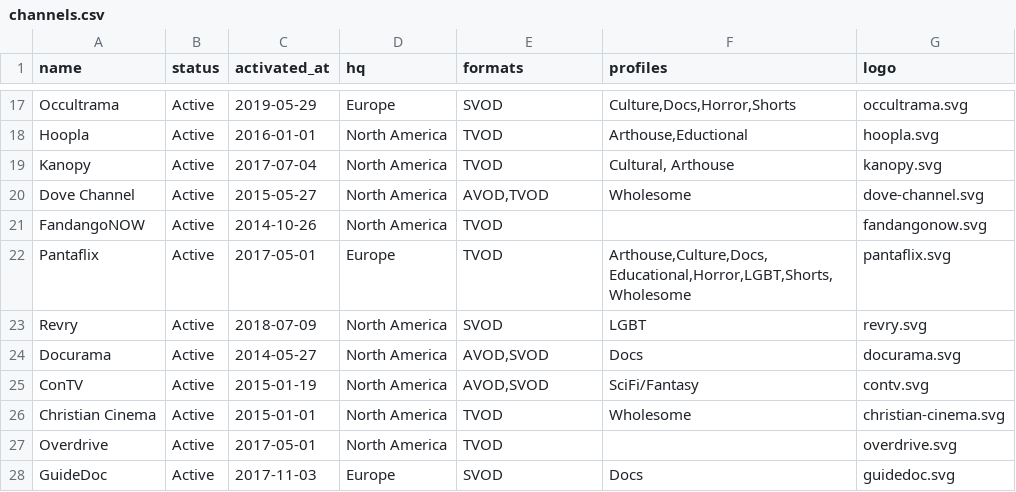
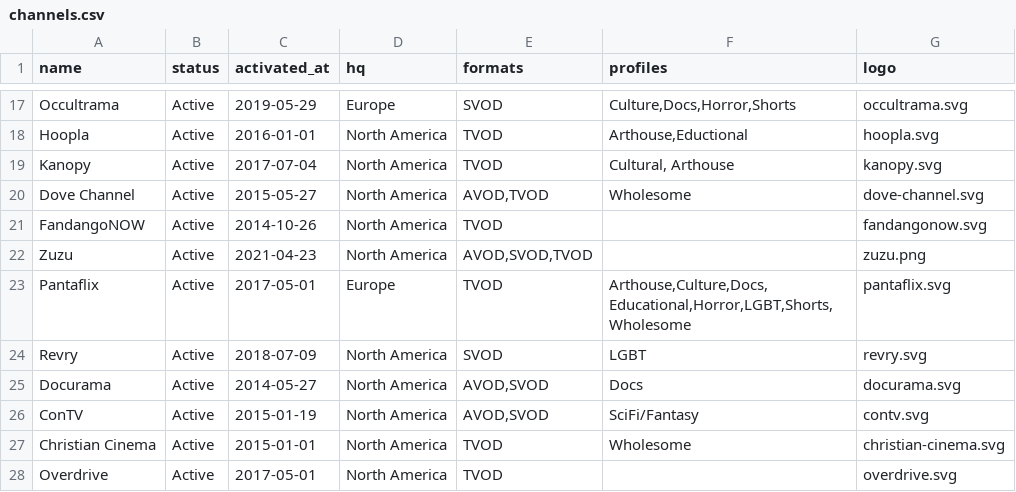
Before and after one commit to filmhubhq/filmhubhq.github.io, a CSV file: _data/channels.csv, drawn as a sheet; only a part is shown, gaps mark what is left out; the shorter side is filled out with more unchanged rows.

Commit message:
Add Zuzu channel

```diff
--- a/_data/channels.csv
+++ b/_data/channels.csv
@@ -21,2 +21,3 @@ Dove Channel,Active,2015-05-27,North America,"AVOD,TVOD",Wholesome,dove-channel.
 FandangoNOW,Active,2014-10-26,North America,TVOD,,fandangonow.svg
+Zuzu,Active,2021-04-23,North America,"AVOD,SVOD,TVOD",,zuzu.png
 Pantaflix,Active,2017-05-01,Europe,TVOD,"Arthouse,Culture,Docs,Educational,Horror,LGBT,Shorts,Wholesome",pantaflix.svg
```
